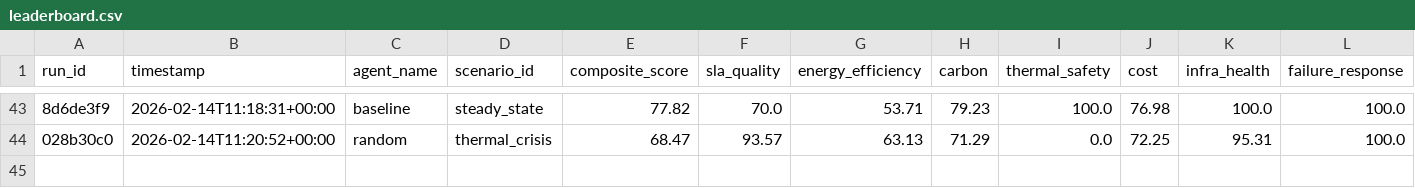
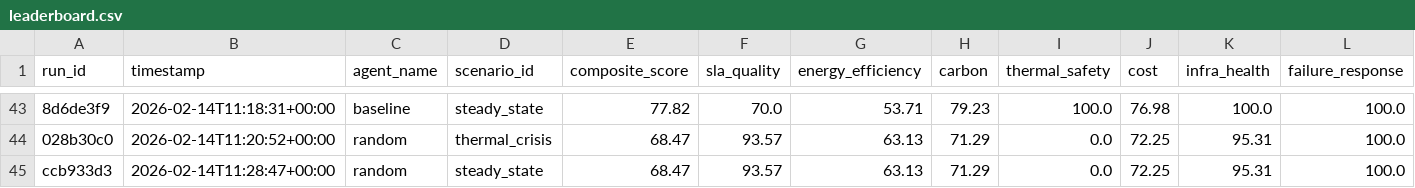
Before and after one commit to OliverGrainge/RackMind, a CSV file: results/leaderboard.csv (was dc-simulator/results/leaderboard.csv), drawn as a sheet; only a part is shown, gaps mark what is left out; rows hold the shown columns only; the diff names each change by its address in the sheet, - before the commit and + after, or states it on an @@ line.

```diff
--- a/dc-simulator/results/leaderboard.csv
+++ b/results/leaderboard.csv
+row 45: ccb933d3 | 2026-02-14T11:28:47+00:00 | random | steady_state | 68.47 | 93.57 | 63.13 | 71.29 | 0.0 | 72.25 | 95.31 | 100.0
```
Also changed, not shown: 49 other files.
